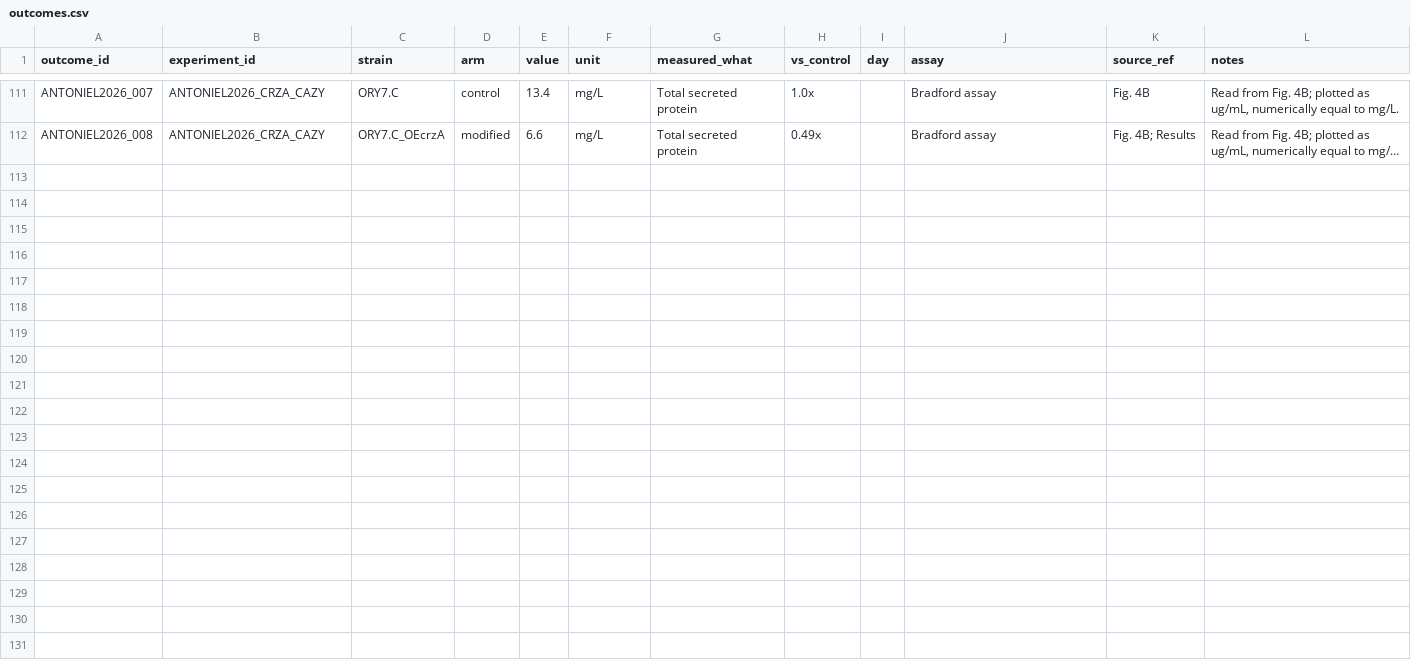
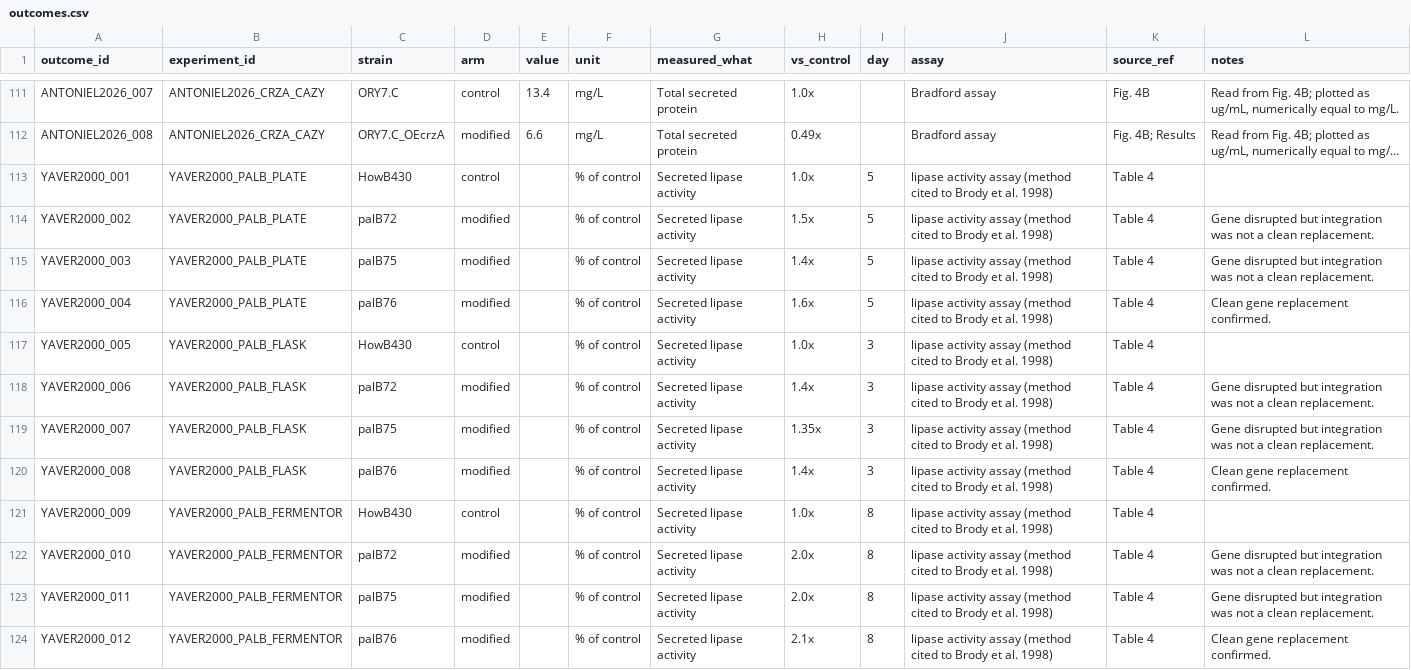
Before and after one commit to thedstrat/aoryzae-secretion-benchmark, a CSV file: data/outcomes.csv, drawn as a sheet; only a part is shown, gaps mark what is left out; long unchanged cells end in …; the diff names each change by its address in the sheet, - before the commit and + after, or states it on an @@ line.

```diff
--- a/data/outcomes.csv
+++ b/data/outcomes.csv
+row 113: YAVER2000_001 | YAVER2000_PALB_PLATE | HowB430 | control |  | % of control | Secreted lipase activity | 1.0x | 5 | lipase activity assay (method cited to Brody et al. 1998) | Table 4
+row 114: YAVER2000_002 | YAVER2000_PALB_PLATE | palB72 | modified |  | % of control | Secreted lipase activity | 1.5x | 5 | lipase activity assay (method cited to Brody et al. 1998) | Table 4 | Gene disrupted but integration was not a clean replacement.
+row 115: YAVER2000_003 | YAVER2000_PALB_PLATE | palB75 | modified |  | % of control | Secreted lipase activity | 1.4x | 5 | lipase activity assay (method cited to Brody et al. 1998) | Table 4 | Gene disrupted but integration was not a clean replacement.
+row 116: YAVER2000_004 | YAVER2000_PALB_PLATE | palB76 | modified |  | % of control | Secreted lipase activity | 1.6x | 5 | lipase activity assay (method cited to Brody et al. 1998) | Table 4 | Clean gene replacement confirmed.
+row 117: YAVER2000_005 | YAVER2000_PALB_FLASK | HowB430 | control |  | % of control | Secreted lipase activity | 1.0x | 3 | lipase activity assay (method cited to Brody et al. 1998) | Table 4
+row 118: YAVER2000_006 | YAVER2000_PALB_FLASK | palB72 | modified |  | % of control | Secreted lipase activity | 1.4x | 3 | lipase activity assay (method cited to Brody et al. 1998) | Table 4 | Gene disrupted but integration was not a clean replacement.
+row 119: YAVER2000_007 | YAVER2000_PALB_FLASK | palB75 | modified |  | % of control | Secreted lipase activity | 1.35x | 3 | lipase activity assay (method cited to Brody et al. 1998) | Table 4 | Gene disrupted but integration was not a clean replacement.
+row 120: YAVER2000_008 | YAVER2000_PALB_FLASK | palB76 | modified |  | % of control | Secreted lipase activity | 1.4x | 3 | lipase activity assay (method cited to Brody et al. 1998) | Table 4 | Clean gene replacement confirmed.
+row 121: YAVER2000_009 | YAVER2000_PALB_FERMENTOR | HowB430 | control |  | % of control | Secreted lipase activity | 1.0x | 8 | lipase activity assay (method cited to Brody et al. 1998) | Table 4
+row 122: YAVER2000_010 | YAVER2000_PALB_FERMENTOR | palB72 | modified |  | % of control | Secreted lipase activity | 2.0x | 8 | lipase activity assay (method cited to Brody et al. 1998) | Table 4 | Gene disrupted but integration was not a clean replacement.
+row 123: YAVER2000_011 | YAVER2000_PALB_FERMENTOR | palB75 | modified |  | % of control | Secreted lipase activity | 2.0x | 8 | lipase activity assay (method cited to Brody et al. 1998) | Table 4 | Gene disrupted but integration was not a clean replacement.
+row 124: YAVER2000_012 | YAVER2000_PALB_FERMENTOR | palB76 | modified |  | % of control | Secreted lipase activity | 2.1x | 8 | lipase activity assay (method cited to Brody et al. 1998) | Table 4 | Clean gene replacement confirmed.
```
Also changed, not shown: data/experiment_genes.csv, data/experiments.csv, 3 other files.
